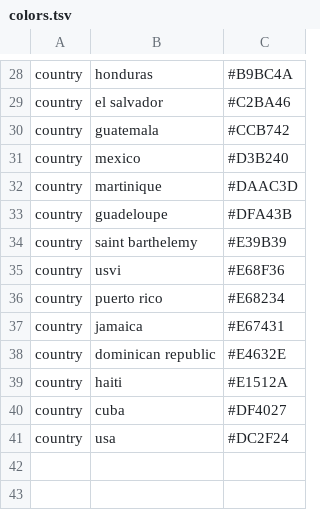
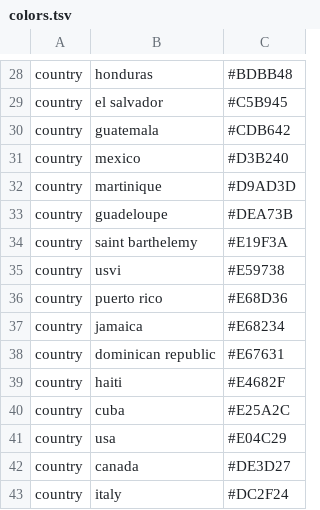
Before and after one commit to nextstrain/zika, a TSV file: config/colors.tsv, drawn as a sheet; only a part is shown, gaps mark what is left out; the diff covers the shown part only; the diff names each change by its address in the sheet, - before the commit and + after, or states it on an @@ line.

```diff
--- a/config/colors.tsv
+++ b/config/colors.tsv
-C28: #B9BC4A
+C28: #BDBB48
-C29: #C2BA46
+C29: #C5B945
-C30: #CCB742
+C30: #CDB642
-C32: #DAAC3D
+C32: #D9AD3D
-C33: #DFA43B
+C33: #DEA73B
-C34: #E39B39
+C34: #E19F3A
-C35: #E68F36
+C35: #E59738
-C36: #E68234
+C36: #E68D36
-C37: #E67431
+C37: #E68234
-C38: #E4632E
+C38: #E67631
-C39: #E1512A
+C39: #E4682F
-C40: #DF4027
+C40: #E25A2C
-C41: #DC2F24
+C41: #E04C29
+row 42: country | canada | #DE3D27
+row 43: country | italy | #DC2F24
```
Also changed, not shown: 5 added rows, 5 removed rows and 22 edited cells elsewhere in this file.
